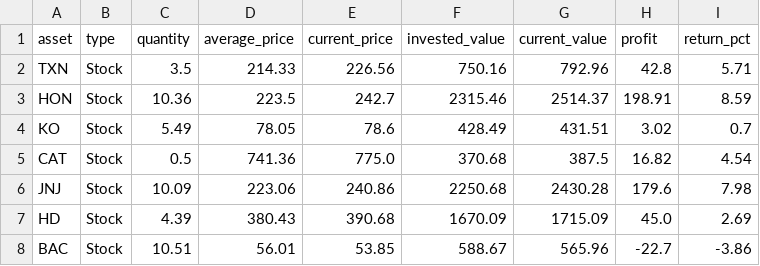
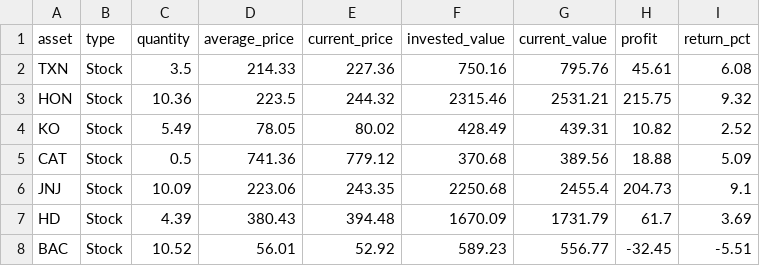
Before and after one commit to JMRCGuedes/Invest, a CSV file: portfolio_details.csv, drawn as a sheet; only a part is shown; the diff covers the shown part only.

```diff
--- a/portfolio_details.csv
+++ b/portfolio_details.csv
@@ -1,8 +1,8 @@
 asset,type,quantity,average_price,current_price,invested_value,current_value,profit,return_pct
-TXN,Stock,3.5,214.33,226.56,750.16,792.96,42.8,5.71
-HON,Stock,10.36,223.5,242.7,2315.46,2514.37,198.91,8.59
-KO,Stock,5.49,78.05,78.6,428.49,431.51,3.02,0.7
-CAT,Stock,0.5,741.36,775.0,370.68,387.5,16.82,4.54
-JNJ,Stock,10.09,223.06,240.86,2250.68,2430.28,179.6,7.98
-HD,Stock,4.39,380.43,390.68,1670.09,1715.09,45.0,2.69
-BAC,Stock,10.51,56.01,53.85,588.67,565.96,-22.7,-3.86
+TXN,Stock,3.5,214.33,227.36,750.16,795.76,45.61,6.08
+HON,Stock,10.36,223.5,244.32,2315.46,2531.21,215.75,9.32
+KO,Stock,5.49,78.05,80.02,428.49,439.31,10.82,2.52
+CAT,Stock,0.5,741.36,779.12,370.68,389.56,18.88,5.09
+JNJ,Stock,10.09,223.06,243.35,2250.68,2455.4,204.73,9.1
+HD,Stock,4.39,380.43,394.48,1670.09,1731.79,61.7,3.69
+BAC,Stock,10.52,56.01,52.92,589.23,556.77,-32.45,-5.51
```
Also changed, not shown: 20 edited cells elsewhere in this file, daily_signals.csv, 3 other files.
